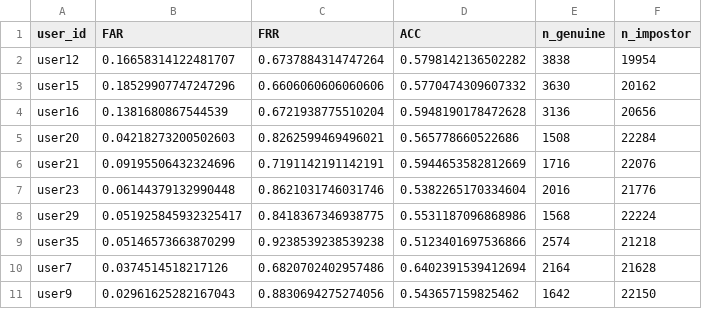
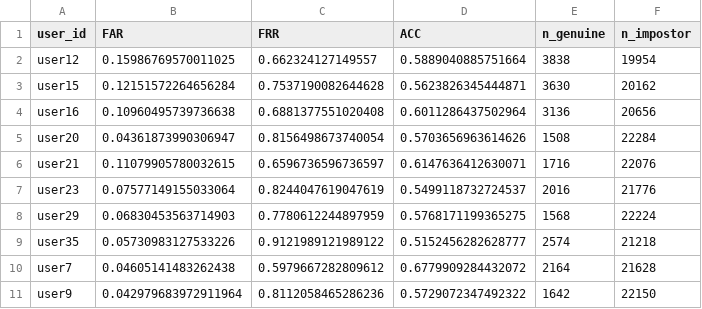
Before and after one commit to Hitesh-m-Badgujar/Continuous-Authentication-to-Detect-Session-Hijacking-in-Remote-Work-Environments, a CSV file: artifacts/mouse_svm_eval_metrics.csv, drawn as a sheet.

```diff
--- a/artifacts/mouse_svm_eval_metrics.csv
+++ b/artifacts/mouse_svm_eval_metrics.csv
@@ -1,11 +1,11 @@
 user_id,FAR,FRR,ACC,n_genuine,n_impostor
-user12,0.16658314122481707,0.6737884314747264,0.5798142136502282,3838,19954
-user15,0.18529907747247296,0.6606060606060606,0.5770474309607332,3630,20162
-user16,0.1381680867544539,0.6721938775510204,0.5948190178472628,3136,20656
-user20,0.04218273200502603,0.8262599469496021,0.565778660522686,1508,22284
-user21,0.09195506432324696,0.7191142191142191,0.5944653582812669,1716,22076
-user23,0.06144379132990448,0.8621031746031746,0.5382265170334604,2016,21776
-user29,0.051925845932325417,0.8418367346938775,0.5531187096868986,1568,22224
-user35,0.05146573663870299,0.9238539238539238,0.5123401697536866,2574,21218
-user7,0.0374514518217126,0.6820702402957486,0.6402391539412694,2164,21628
-user9,0.02961625282167043,0.8830694275274056,0.543657159825462,1642,22150
+user12,0.15986769570011025,0.662324127149557,0.5889040885751664,3838,19954
+user15,0.12151572264656284,0.7537190082644628,0.5623826345444871,3630,20162
+user16,0.10960495739736638,0.6881377551020408,0.6011286437502964,3136,20656
+user20,0.04361873990306947,0.8156498673740054,0.5703656963614626,1508,22284
+user21,0.11079905780032615,0.6596736596736597,0.6147636412630071,1716,22076
+user23,0.07577149155033064,0.8244047619047619,0.5499118732724537,2016,21776
+user29,0.06830453563714903,0.7780612244897959,0.5768171199365275,1568,22224
+user35,0.05730983127533226,0.9121989121989122,0.5152456282628777,2574,21218
+user7,0.04605141483262438,0.5979667282809612,0.6779909284432072,2164,21628
+user9,0.042979683972911964,0.8112058465286236,0.5729072347492322,1642,22150
```
Also changed, not shown: 10 other files.
